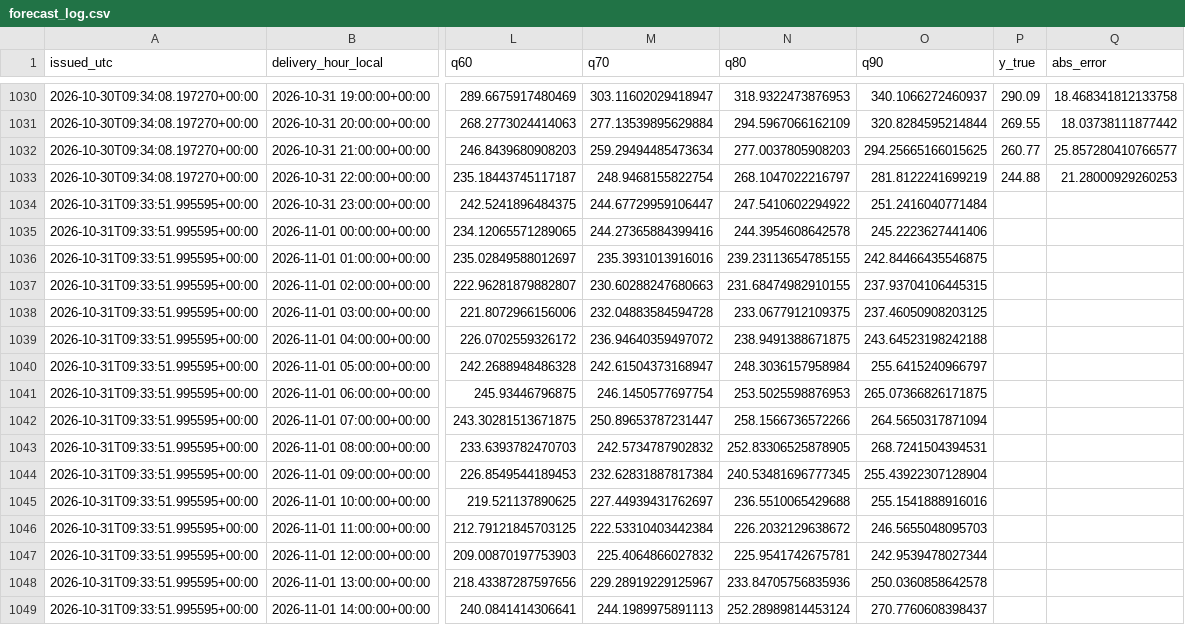
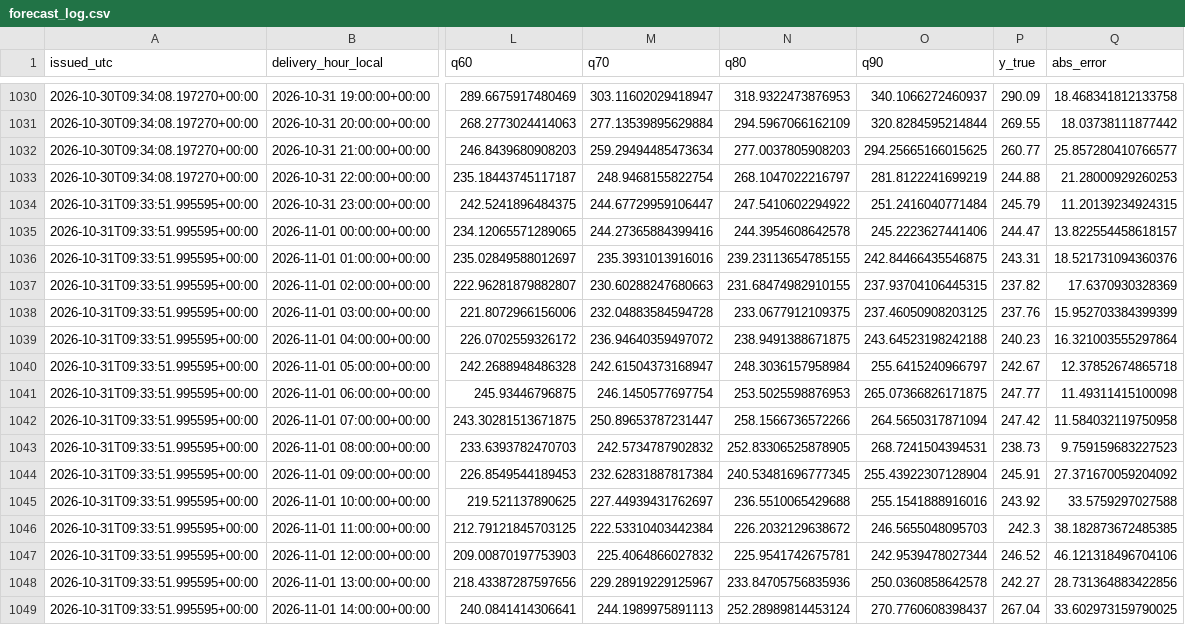
Before and after one commit to wassimomabrouk/dayahead-price-forecasting, a CSV file: reports/forecast_log.csv, drawn as a sheet; only a part is shown, gaps mark what is left out; the diff covers the shown part only; the diff names each change by its address in the sheet, - before the commit and + after, or states it on an @@ line.

```diff
--- a/reports/forecast_log.csv
+++ b/reports/forecast_log.csv
-P1034 (y_true): (empty)
+P1034 (y_true): 245.79
-Q1034 (abs_error): (empty)
+Q1034 (abs_error): 11.20139234924315
-P1035 (y_true): (empty)
+P1035 (y_true): 244.47
-Q1035 (abs_error): (empty)
+Q1035 (abs_error): 13.822554458618157
-P1036 (y_true): (empty)
+P1036 (y_true): 243.31
-Q1036 (abs_error): (empty)
+Q1036 (abs_error): 18.521731094360376
-P1037 (y_true): (empty)
+P1037 (y_true): 237.82
-Q1037 (abs_error): (empty)
+Q1037 (abs_error): 17.6370930328369
-P1038 (y_true): (empty)
+P1038 (y_true): 237.76
-Q1038 (abs_error): (empty)
+Q1038 (abs_error): 15.952703384399399
-P1039 (y_true): (empty)
+P1039 (y_true): 240.23
-Q1039 (abs_error): (empty)
+Q1039 (abs_error): 16.321003555297864
-P1040 (y_true): (empty)
+P1040 (y_true): 242.67
-Q1040 (abs_error): (empty)
+Q1040 (abs_error): 12.37852674865718
-P1041 (y_true): (empty)
+P1041 (y_true): 247.77
-Q1041 (abs_error): (empty)
+Q1041 (abs_error): 11.49311415100098
-P1042 (y_true): (empty)
+P1042 (y_true): 247.42
-Q1042 (abs_error): (empty)
+Q1042 (abs_error): 11.584032119750958
-P1043 (y_true): (empty)
+P1043 (y_true): 238.73
-Q1043 (abs_error): (empty)
+Q1043 (abs_error): 9.759159683227523
-P1044 (y_true): (empty)
+P1044 (y_true): 245.91
-Q1044 (abs_error): (empty)
+Q1044 (abs_error): 27.371670059204092
-P1045 (y_true): (empty)
+P1045 (y_true): 243.92
-Q1045 (abs_error): (empty)
+Q1045 (abs_error): 33.5759297027588
-P1046 (y_true): (empty)
+P1046 (y_true): 242.3
-Q1046 (abs_error): (empty)
+Q1046 (abs_error): 38.182873672485385
-P1047 (y_true): (empty)
+P1047 (y_true): 246.52
-Q1047 (abs_error): (empty)
+Q1047 (abs_error): 46.121318496704106
-P1048 (y_true): (empty)
+P1048 (y_true): 242.27
-Q1048 (abs_error): (empty)
+Q1048 (abs_error): 28.731364883422856
-P1049 (y_true): (empty)
+P1049 (y_true): 267.04
-Q1049 (abs_error): (empty)
+Q1049 (abs_error): 33.602973159790025
```
Also changed, not shown: 16 edited cells elsewhere in this file, 2 other files.
